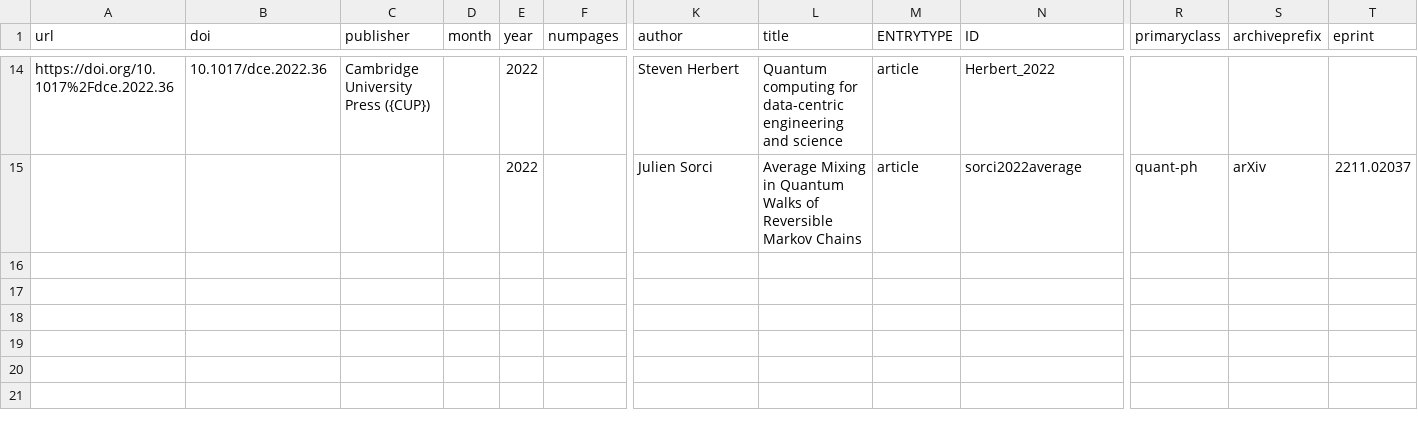
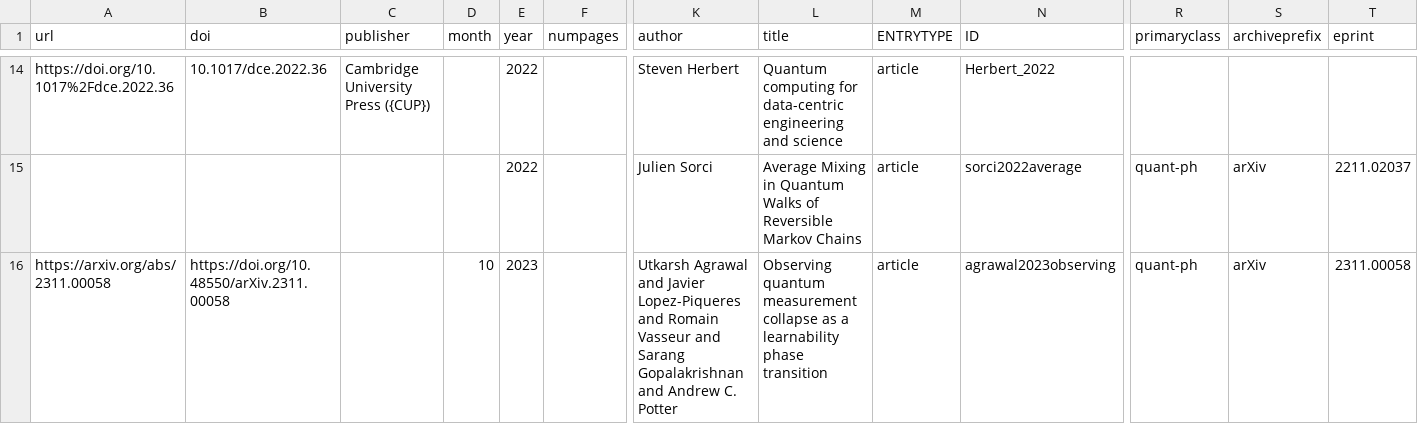
Before and after one commit to CQCL/quantinuum-publications, a CSV file: csv/algorithms-articles.csv, drawn as a sheet; only a part is shown, gaps mark what is left out; rows hold the shown columns only; the diff names each change by its address in the sheet, - before the commit and + after, or states it on an @@ line.

```diff
--- a/csv/algorithms-articles.csv
+++ b/csv/algorithms-articles.csv
+row 16: https://arxiv.org/abs/2311.00058 | https://doi.org/10.48550/arXiv.2311.00058 |  | 10 | 2023 |  | Utkarsh Agrawal and Javier Lopez-Piqueres and Romain Vasseur and Sarang Gopalakrishnan and Andrew C. Potter | Observing quantum measurement collapse as a learnability phase transition | article | agrawal2023observing | quant-ph | arXiv | 2311.00058
```
Also changed, not shown: csv/hardware-citations.csv, csv/hardware-collaborations.csv, 2 other files.
